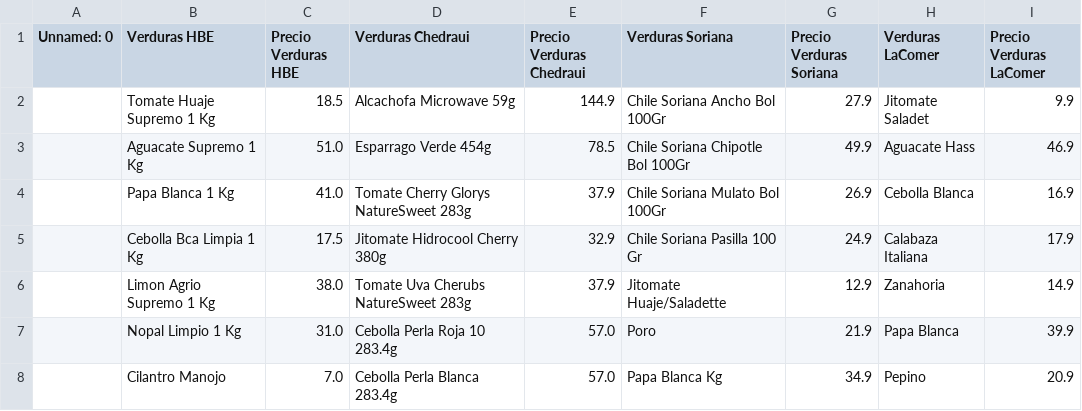
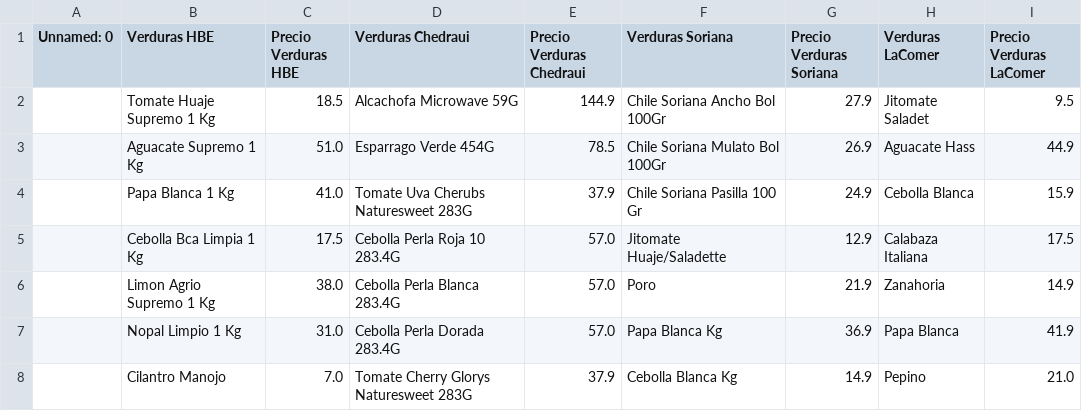
Before and after one commit to RepositorioTT/DatosComercios, a CSV file: infoverduras.csv, drawn as a sheet; only a part is shown; the diff covers the shown part only.

```diff
--- a/infoverduras.csv
+++ b/infoverduras.csv
@@ -1,8 +1,8 @@
 Unnamed: 0,Verduras HBE,Precio Verduras HBE,Verduras Chedraui,Precio Verduras Chedraui,Verduras Soriana,Precio Verduras Soriana,Verduras LaComer,Precio Verduras LaComer
-,Tomate Huaje Supremo 1 Kg,18.5,Alcachofa Microwave 59g,144.9,Chile Soriana Ancho Bol 100Gr,27.9,Jitomate Saladet,9.9
-,Aguacate Supremo 1 Kg,51.0,Esparrago Verde 454g,78.5,Chile Soriana Chipotle Bol 100Gr,49.9,Aguacate Hass,46.9
-,Papa Blanca 1 Kg,41.0,Tomate Cherry Glorys NatureSweet 283g,37.9,Chile Soriana Mulato Bol 100Gr,26.9,Cebolla Blanca,16.9
-,Cebolla Bca Limpia 1 Kg,17.5,Jitomate Hidrocool Cherry 380g,32.9,Chile Soriana Pasilla 100 Gr,24.9,Calabaza Italiana,17.9
-,Limon Agrio Supremo 1 Kg,38.0,Tomate Uva Cherubs NatureSweet 283g,37.9,Jitomate  Huaje/Saladette,12.9,Zanahoria,14.9
-,Nopal Limpio 1 Kg,31.0,Cebolla Perla Roja 10 283.4g,57.0,Poro,21.9,Papa Blanca,39.9
-,Cilantro Manojo,7.0,Cebolla Perla Blanca 283.4g,57.0,Papa Blanca Kg,34.9,Pepino,20.9
+,Tomate Huaje Supremo 1 Kg,18.5,Alcachofa Microwave 59G,144.9,Chile Soriana Ancho Bol 100Gr,27.9,Jitomate Saladet,9.5
+,Aguacate Supremo 1 Kg,51.0,Esparrago Verde 454G,78.5,Chile Soriana Mulato Bol 100Gr,26.9,Aguacate Hass,44.9
+,Papa Blanca 1 Kg,41.0,Tomate Uva Cherubs Naturesweet 283G,37.9,Chile Soriana Pasilla 100 Gr,24.9,Cebolla Blanca,15.9
+,Cebolla Bca Limpia 1 Kg,17.5,Cebolla Perla Roja 10 283.4G,57.0,Jitomate  Huaje/Saladette,12.9,Calabaza Italiana,17.5
+,Limon Agrio Supremo 1 Kg,38.0,Cebolla Perla Blanca 283.4G,57.0,Poro,21.9,Zanahoria,14.9
+,Nopal Limpio 1 Kg,31.0,Cebolla Perla Dorada 283.4G,57.0,Papa Blanca Kg,36.9,Papa Blanca,41.9
+,Cilantro Manojo,7.0,Tomate Cherry Glorys Naturesweet 283G,37.9,Cebolla Blanca Kg,14.9,Pepino,21.0
```
Also changed, not shown: 168 edited cells elsewhere in this file, info_che.csv, info_hbe.csv, 6 other files.
